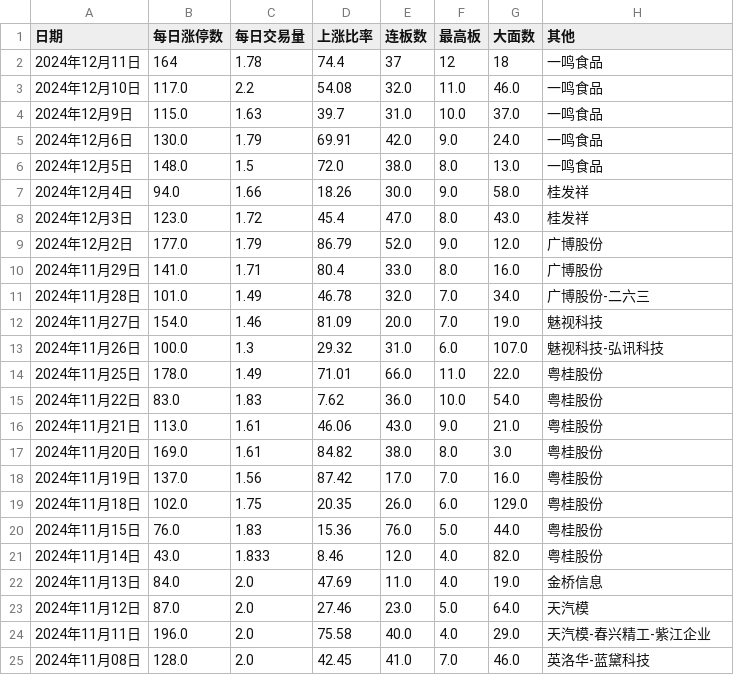
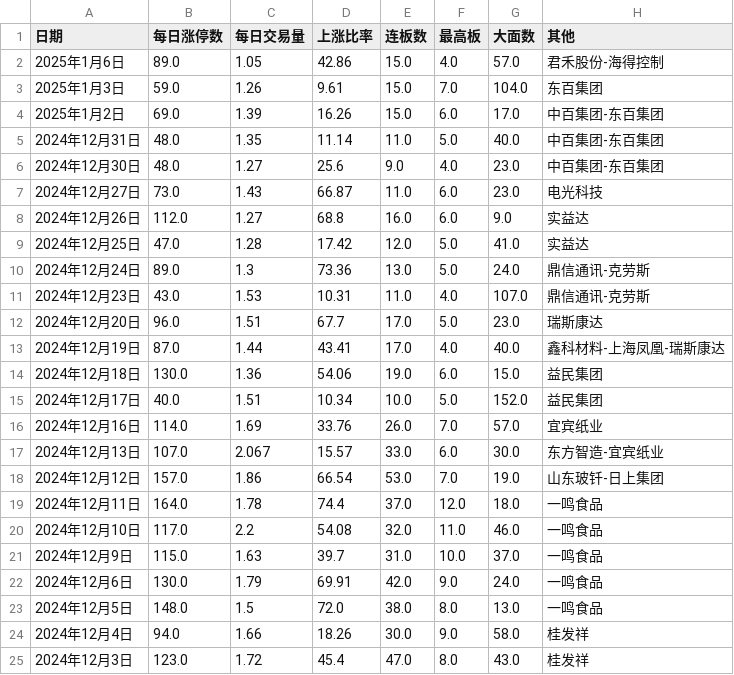
Before and after one commit to chaoren399/flaskStockCycle, a CSV file: data.csv, drawn as a sheet; only a part is shown; the shorter side is filled out with more unchanged rows.

```diff
--- a/data.csv
+++ b/data.csv
@@ -1,3 +1,20 @@
 日期,每日涨停数,每日交易量,上涨比率,连板数,最高板,大面数,其他
-2024年12月11日,164,1.78,74.4,37,12,18,一鸣食品
+2025年1月6日,89.0,1.05,42.86,15.0,4.0,57.0,君禾股份-海得控制
+2025年1月3日,59.0,1.26,9.61,15.0,7.0,104.0,东百集团
+2025年1月2日,69.0,1.39,16.26,15.0,6.0,17.0,中百集团-东百集团
+2024年12月31日,48.0,1.35,11.14,11.0,5.0,40.0,中百集团-东百集团
+2024年12月30日,48.0,1.27,25.6,9.0,4.0,23.0,中百集团-东百集团
+2024年12月27日,73.0,1.43,66.87,11.0,6.0,23.0,电光科技
+2024年12月26日,112.0,1.27,68.8,16.0,6.0,9.0,实益达
+2024年12月25日,47.0,1.28,17.42,12.0,5.0,41.0,实益达
+2024年12月24日,89.0,1.3,73.36,13.0,5.0,24.0,鼎信通讯-克劳斯
+2024年12月23日,43.0,1.53,10.31,11.0,4.0,107.0,鼎信通讯-克劳斯
+2024年12月20日,96.0,1.51,67.7,17.0,5.0,23.0,瑞斯康达
+2024年12月19日,87.0,1.44,43.41,17.0,4.0,40.0,鑫科材料-上海凤凰-瑞斯康达
+2024年12月18日,130.0,1.36,54.06,19.0,6.0,15.0,益民集团
+2024年12月17日,40.0,1.51,10.34,10.0,5.0,152.0,益民集团
+2024年12月16日,114.0,1.69,33.76,26.0,7.0,57.0,宜宾纸业
+2024年12月13日,107.0,2.067,15.57,33.0,6.0,30.0,东方智造-宜宾纸业
+2024年12月12日,157.0,1.86,66.54,53.0,7.0,19.0,山东玻钎-日上集团
+2024年12月11日,164.0,1.78,74.4,37.0,12.0,18.0,一鸣食品
 2024年12月10日,117.0,2.2,54.08,32.0,11.0,46.0,一鸣食品
```
Also changed, not shown: 6 other files.
